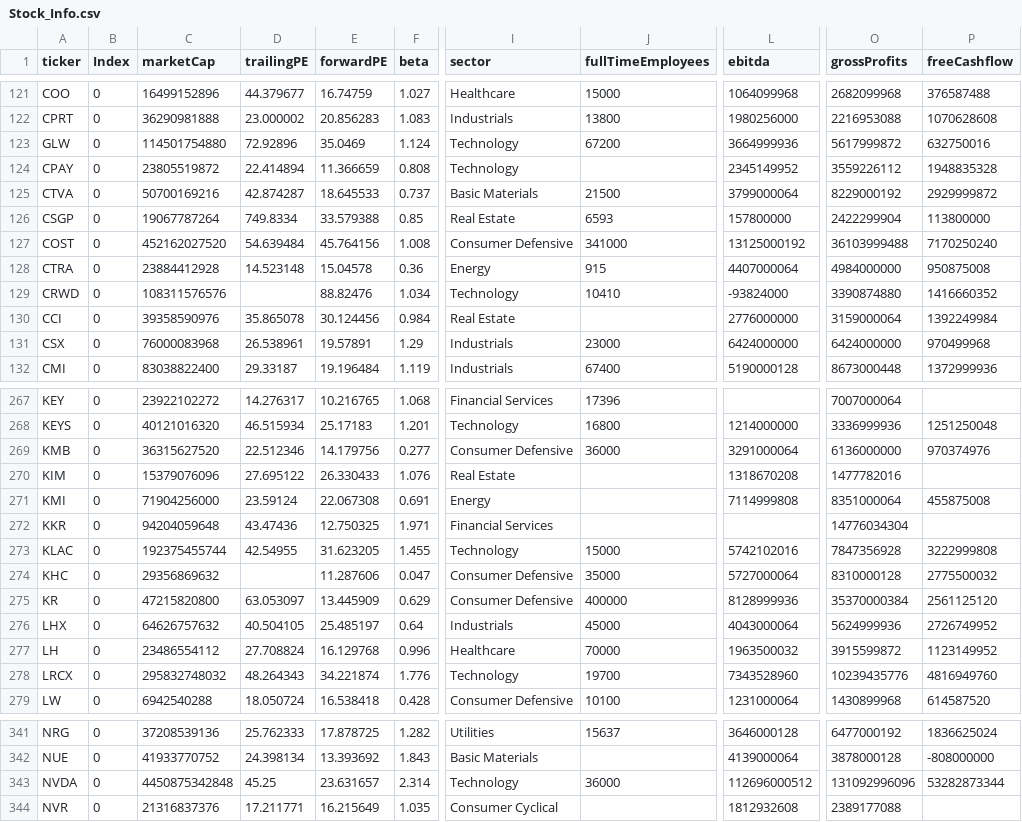
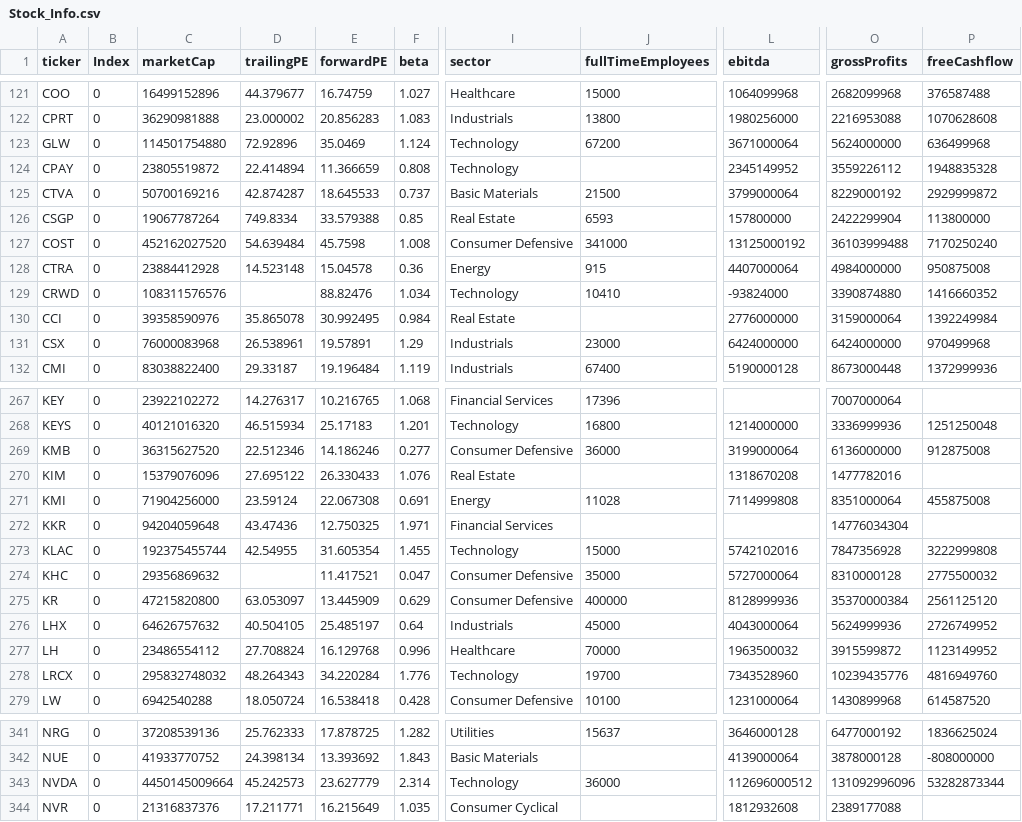
Before and after one commit to fcesterbics/Data_Stock, a CSV file: Stock_Info.csv, drawn as a sheet; only a part is shown, gaps mark what is left out; the diff covers the shown part only; the diff names each change by its address in the sheet, - before the commit and + after, or states it on an @@ line.

```diff
--- a/Stock_Info.csv
+++ b/Stock_Info.csv
-L123 (ebitda): 3664999936
+L123 (ebitda): 3671000064
-O123 (grossProfits): 5617999872
+O123 (grossProfits): 5624000000
-P123 (freeCashflow): 632750016
+P123 (freeCashflow): 636499968
-E127 (forwardPE): 45.764156
+E127 (forwardPE): 45.7598
-E130 (forwardPE): 30.124456
+E130 (forwardPE): 30.992495
-E269 (forwardPE): 14.179756
+E269 (forwardPE): 14.186246
-L269 (ebitda): 3291000064
+L269 (ebitda): 3199000064
-P269 (freeCashflow): 970374976
+P269 (freeCashflow): 912875008
-J271 (fullTimeEmployees): (empty)
+J271 (fullTimeEmployees): 11028
-E273 (forwardPE): 31.623205
+E273 (forwardPE): 31.605354
-E274 (forwardPE): 11.287606
+E274 (forwardPE): 11.417521
-E278 (forwardPE): 34.221874
+E278 (forwardPE): 34.220284
-C343 (marketCap): 4450875342848
+C343 (marketCap): 4450145009664
-D343 (trailingPE): 45.25
+D343 (trailingPE): 45.242573
-E343 (forwardPE): 23.631657
+E343 (forwardPE): 23.627779
```
Also changed, not shown: 84 edited cells elsewhere in this file, 1 other file.
